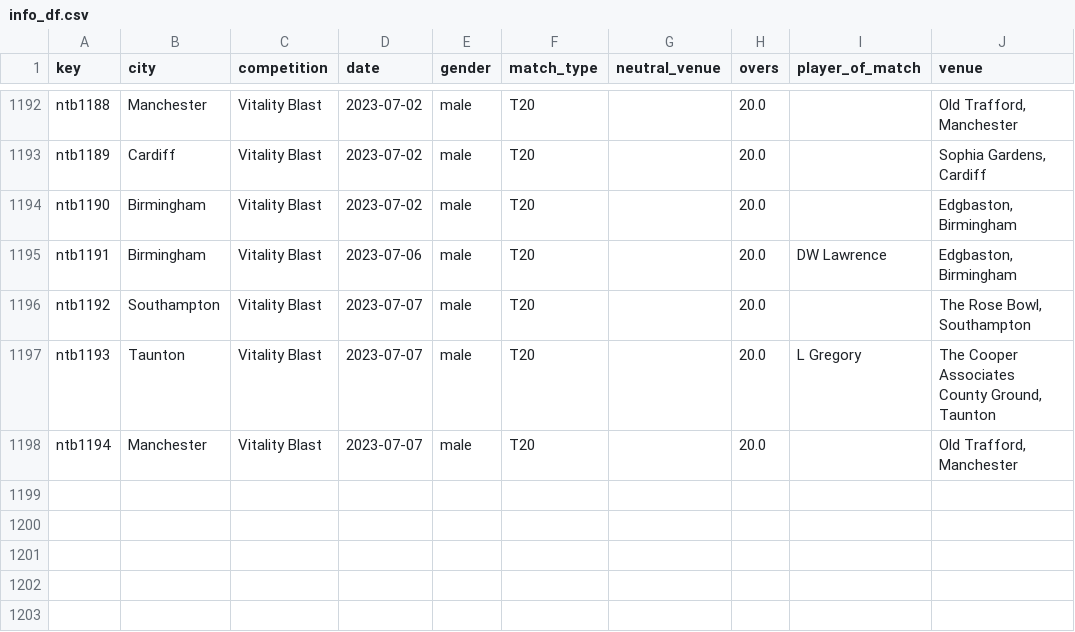
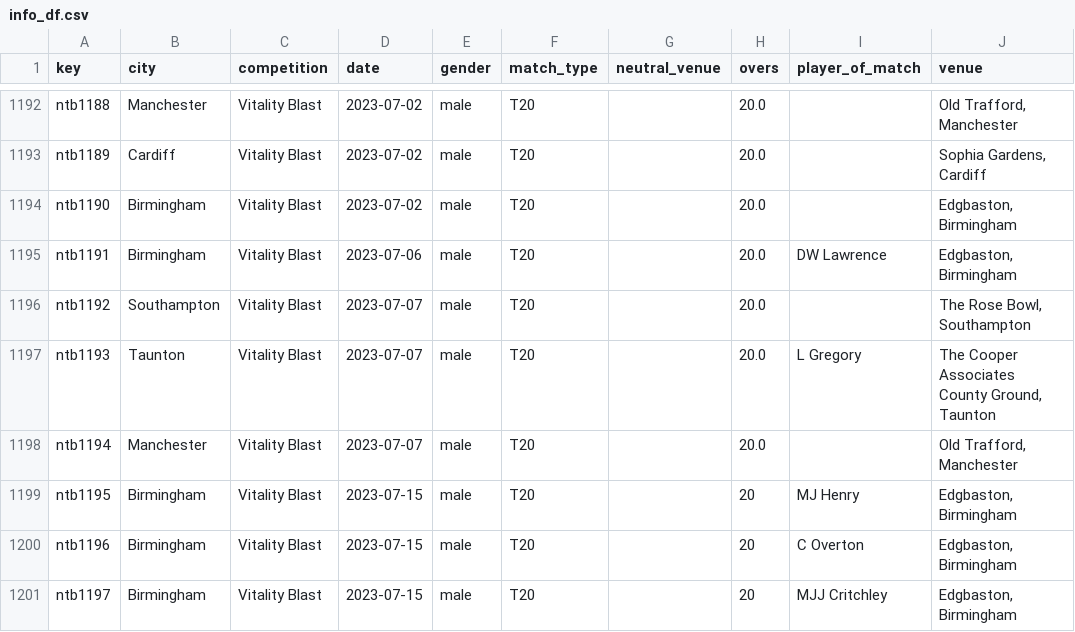
Before and after one commit to sawlachintan/cricket_data, a CSV file: ntb_data/info_df.csv, drawn as a sheet; only a part is shown, gaps mark what is left out; the diff names each change by its address in the sheet, - before the commit and + after, or states it on an @@ line.

```diff
--- a/ntb_data/info_df.csv
+++ b/ntb_data/info_df.csv
+row 1199: ntb1195 | Birmingham | Vitality Blast | 2023-07-15 | male | T20 |  | 20 | MJ Henry | Edgbaston, Birmingham
+row 1200: ntb1196 | Birmingham | Vitality Blast | 2023-07-15 | male | T20 |  | 20 | C Overton | Edgbaston, Birmingham
+row 1201: ntb1197 | Birmingham | Vitality Blast | 2023-07-15 | male | T20 |  | 20 | MJJ Critchley | Edgbaston, Birmingham
```
Also changed, not shown: t20s_data/info_df.csv, t20s_data/outcome_df.csv, 14 other files.
